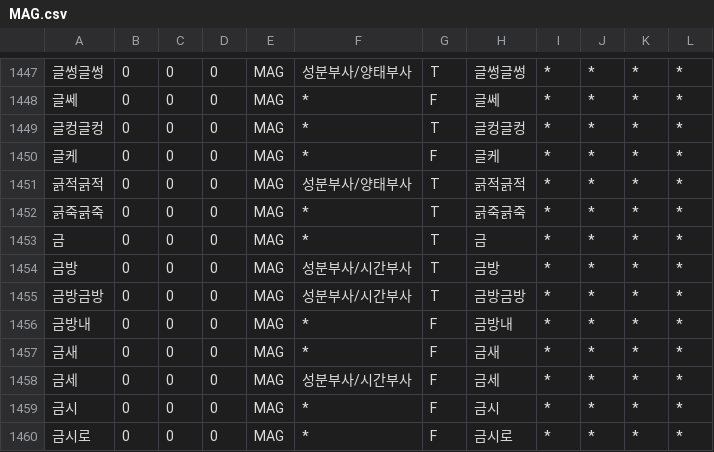
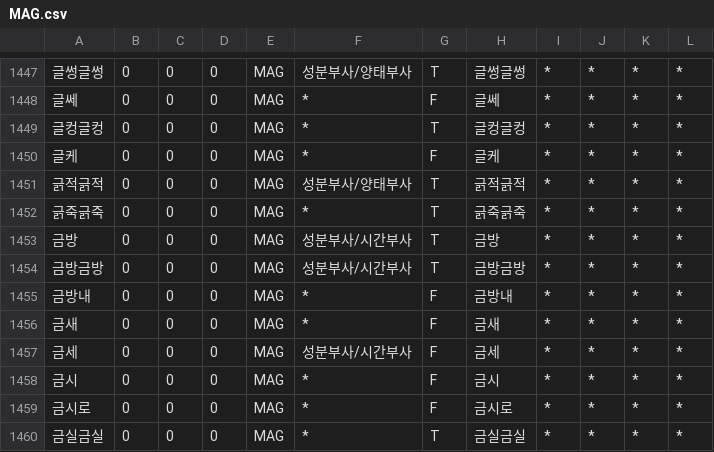
Before and after one commit to deepsearch-hq/mecab-ko-dic, a CSV file: seed/MAG.csv, drawn as a sheet; only a part is shown, gaps mark what is left out; the shorter side is filled out with more unchanged rows.

```diff
--- a/seed/MAG.csv
+++ b/seed/MAG.csv
@@ -1452,3 +1452,2 @@
 긁죽긁죽,0,0,0,MAG,*,T,긁죽긁죽,*,*,*,*
-금,0,0,0,MAG,*,T,금,*,*,*,*
 금방,0,0,0,MAG,성분부사/시간부사,T,금방,*,*,*,*
```
Also changed, not shown: seed/CoinedWord.csv, seed/Foreign.csv, 15 other files.
